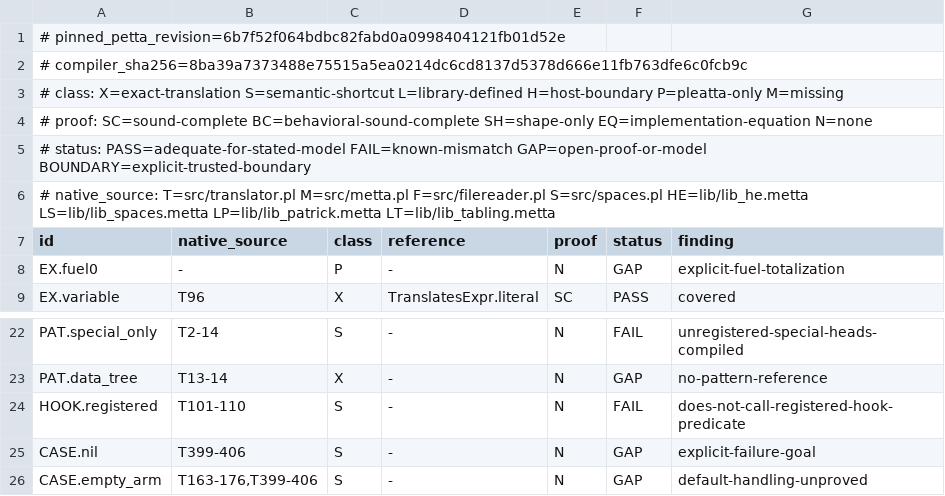
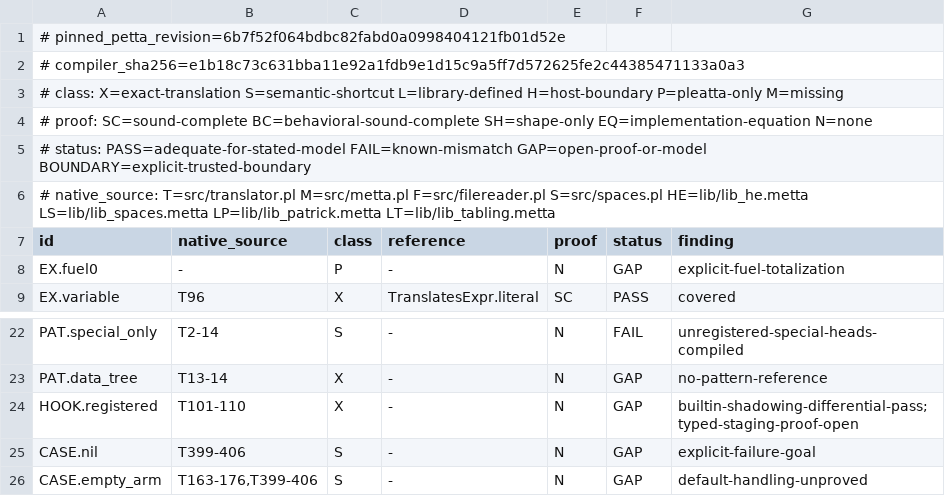
Before and after one commit to godelclaw/LeaTTa, a TSV file: diffbench/compiler-obligations.tsv, drawn as a sheet; only a part is shown, gaps mark what is left out.

Commit message:
PLeaTTa: invoke registered translator rules

```diff
--- a/diffbench/compiler-obligations.tsv
+++ b/diffbench/compiler-obligations.tsv
@@ -1,3 +1,3 @@
 # pinned_petta_revision=6b7f52f064bdbc82fabd0a0998404121fb01d52e
-# compiler_sha256=8ba39a7373488e75515a5ea0214dc6cd8137d5378d666e11fb763dfe6c0fcb9c
+# compiler_sha256=e1b18c73c631bba11e92a1fdb9e1d15c9a5ff7d572625fe2c44385471133a0a3
 # class: X=exact-translation S=semantic-shortcut L=library-defined H=host-boundary P=pleatta-only M=missing
@@ -23,3 +23,3 @@ PAT.special_only	T2-14	S	-	N	FAIL	unregistered-special-heads-compiled
 PAT.data_tree	T13-14	X	-	N	GAP	no-pattern-reference
-HOOK.registered	T101-110	S	-	N	FAIL	does-not-call-registered-hook-predicate
+HOOK.registered	T101-110	X	-	N	GAP	builtin-shadowing-differential-pass; typed-staging-proof-open
 CASE.nil	T399-406	S	-	N	GAP	explicit-failure-goal
```
Also changed, not shown: 2 other files.
